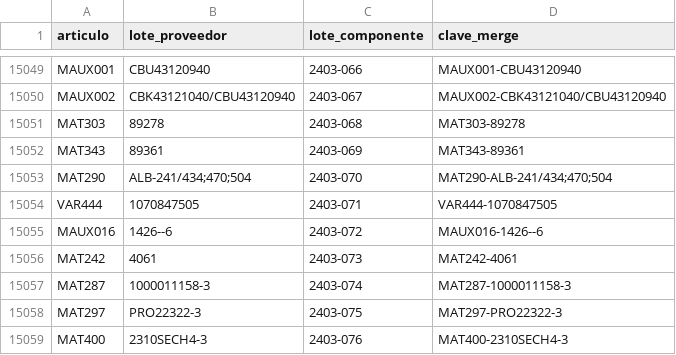
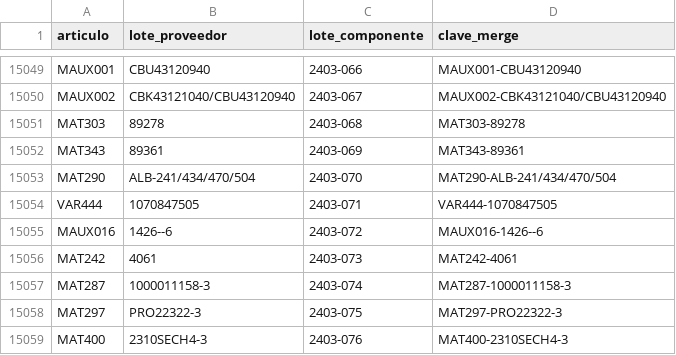
Before and after one commit to lauvepas/calco, a CSV file: data/clean/master_lotes_clean.csv, drawn as a sheet; only a part is shown, gaps mark what is left out.

```diff
--- a/data/clean/master_lotes_clean.csv
+++ b/data/clean/master_lotes_clean.csv
@@ -15052,3 +15052,3 @@ MAT303,89278,2403-068,MAT303-89278
 MAT343,89361,2403-069,MAT343-89361
-MAT290,ALB-241/434;470;504,2403-070,MAT290-ALB-241/434;470;504
+MAT290,ALB-241/434/470/504,2403-070,MAT290-ALB-241/434/470/504
 VAR444,1070847505,2403-071,VAR444-1070847505
```
Also changed, not shown: 21 other files.
